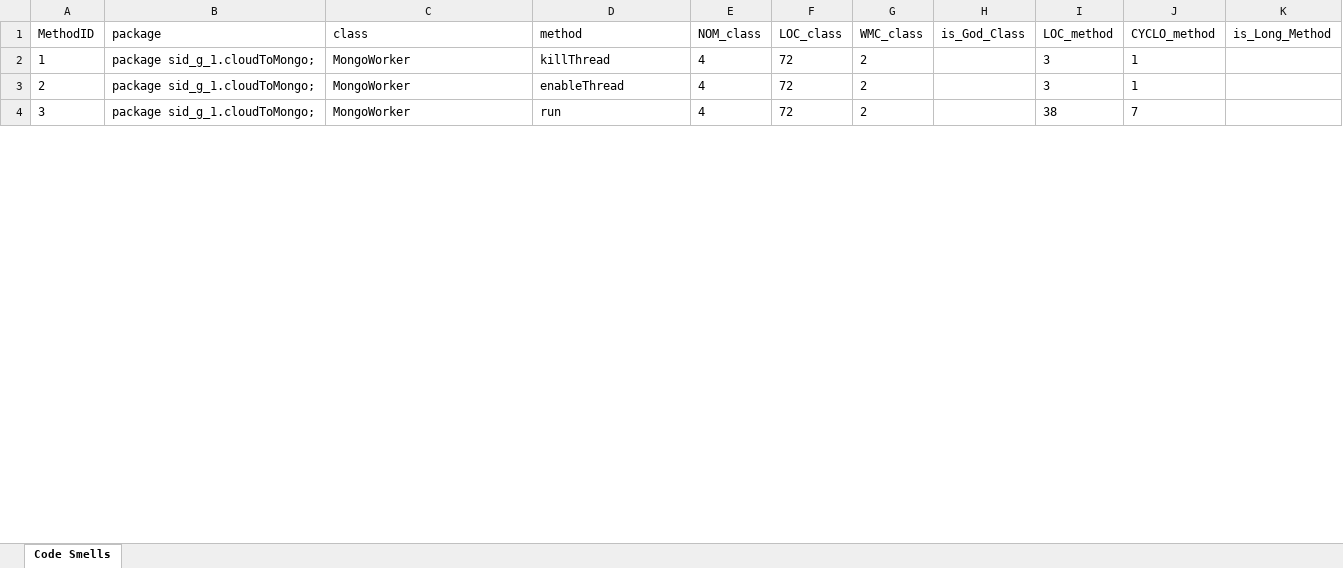
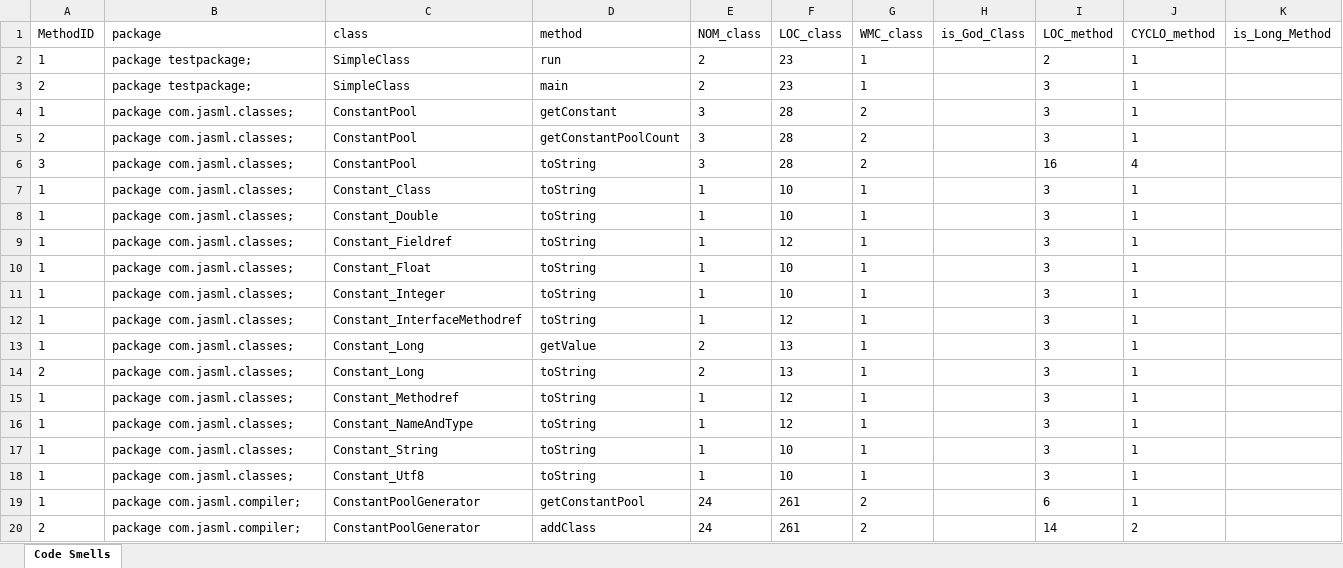
Before and after one commit to osknm-iscte/ES-2Sem-2021-Grupo-13, an Excel workbook: code_smell_detection/Code_Smells.xlsx, sheet Code Smells, drawn as a sheet; only a part is shown; values as stored, in another font and other column widths than the file's, no borders; removed rows and columns are numbered as before the commit, all else as after; the diff covers the shown part only; the diff names each change by its address in the sheet, - before the commit and + after, or states it on an @@ line.

```diff
--- a/code_smell_detection/Code_Smells.xlsx (sheet Code Smells)
+++ b/code_smell_detection/Code_Smells.xlsx (sheet Code Smells)
+row 2: 1 | package testpackage; | SimpleClass | run | 2 | 23 | 1 |  | 2 | 1
+row 3: 2 | package testpackage; | SimpleClass | main | 2 | 23 | 1 |  | 3 | 1
-B4:B5 (package): package sid_g_1.cloudToMongo;
+B4:B5 (package): package com.jasml.classes;
-C4:C5 (class): MongoWorker
+C4:C5 (class): ConstantPool
-D4 (method): killThread
+D4 (method): getConstant
-E4:E5 (NOM_class): 4
+E4:E5 (NOM_class): 3
-F4:F5 (LOC_class): 72
+F4:F5 (LOC_class): 28
-D5 (method): enableThread
+D5 (method): getConstantPoolCount
-row 4: 3 | package sid_g_1.cloudToMongo; | MongoWorker | run | 4 | 72 | 2 |  | 38 | 7
+row 6: 3 | package com.jasml.classes; | ConstantPool | toString | 3 | 28 | 2 |  | 16 | 4
+row 7: 1 | package com.jasml.classes; | Constant_Class | toString | 1 | 10 | 1 |  | 3 | 1
+row 8: 1 | package com.jasml.classes; | Constant_Double | toString | 1 | 10 | 1 |  | 3 | 1
+row 9: 1 | package com.jasml.classes; | Constant_Fieldref | toString | 1 | 12 | 1 |  | 3 | 1
+row 10: 1 | package com.jasml.classes; | Constant_Float | toString | 1 | 10 | 1 |  | 3 | 1
+row 11: 1 | package com.jasml.classes; | Constant_Integer | toString | 1 | 10 | 1 |  | 3 | 1
+row 12: 1 | package com.jasml.classes; | Constant_InterfaceMethodref | toString | 1 | 12 | 1 |  | 3 | 1
+row 13: 1 | package com.jasml.classes; | Constant_Long | getValue | 2 | 13 | 1 |  | 3 | 1
+row 14: 2 | package com.jasml.classes; | Constant_Long | toString | 2 | 13 | 1 |  | 3 | 1
+row 15: 1 | package com.jasml.classes; | Constant_Methodref | toString | 1 | 12 | 1 |  | 3 | 1
+row 16: 1 | package com.jasml.classes; | Constant_NameAndType | toString | 1 | 12 | 1 |  | 3 | 1
+row 17: 1 | package com.jasml.classes; | Constant_String | toString | 1 | 10 | 1 |  | 3 | 1
+row 18: 1 | package com.jasml.classes; | Constant_Utf8 | toString | 1 | 10 | 1 |  | 3 | 1
+row 19: 1 | package com.jasml.compiler; | ConstantPoolGenerator | getConstantPool | 24 | 261 | 2 |  | 6 | 1
+row 20: 2 | package com.jasml.compiler; | ConstantPoolGenerator | addClass | 24 | 261 | 2 |  | 14 | 2
```
Also changed, not shown: 177 added rows, 2 removed rows and 6 edited cells elsewhere in this sheet, 10 other files.
